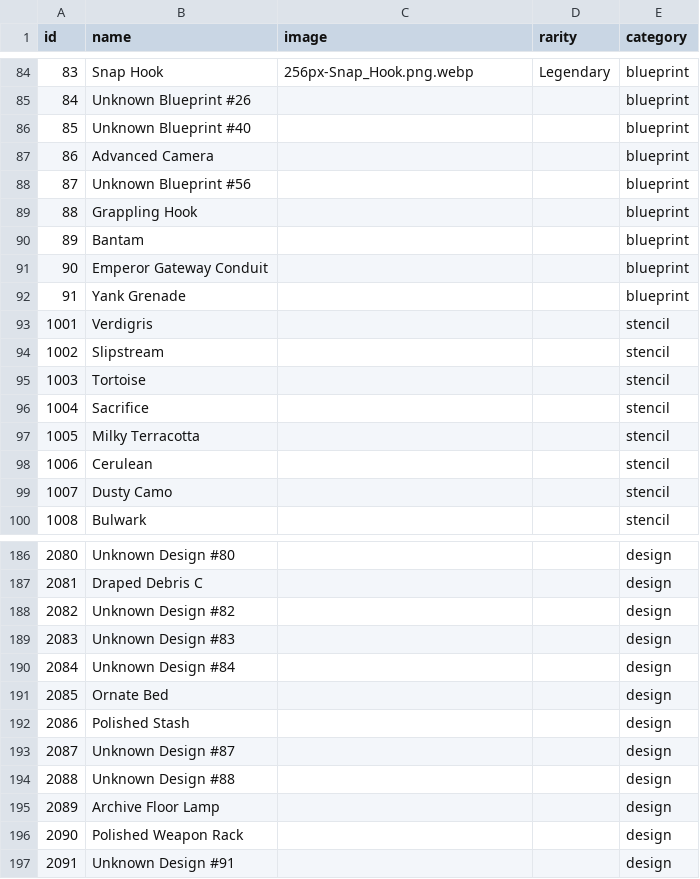
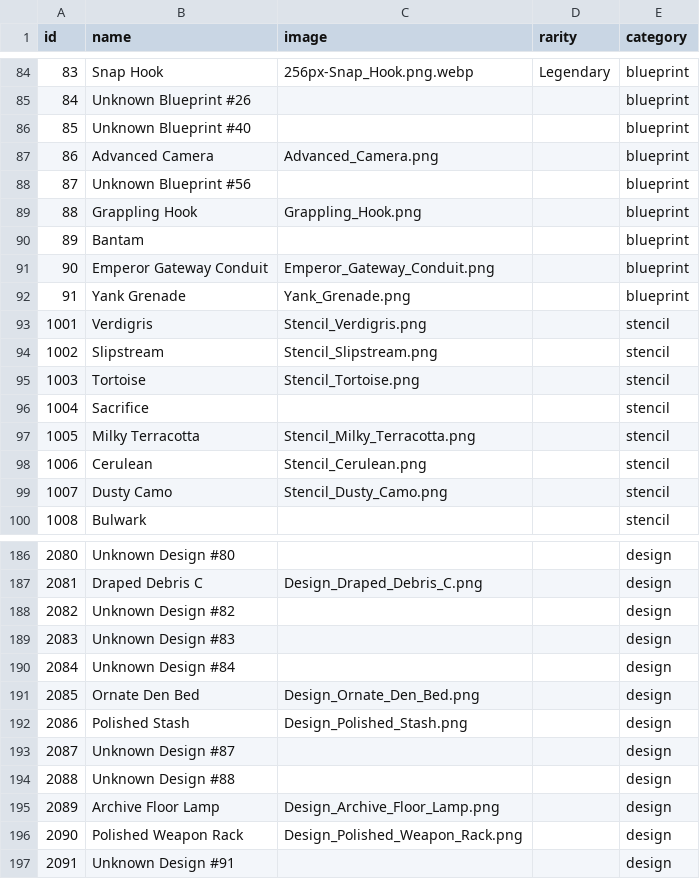
Before and after one commit to ReinRache/arc-raiders-blueprint-goblin, a CSV file: data/blueprints.csv, drawn as a sheet; only a part is shown, gaps mark what is left out; the diff covers the shown part only.

```diff
--- a/data/blueprints.csv
+++ b/data/blueprints.csv
@@ -86,15 +86,15 @@ id,name,image,rarity,category
 85,Unknown Blueprint #40,,,blueprint
-86,Advanced Camera,,,blueprint
+86,Advanced Camera,Advanced_Camera.png,,blueprint
 87,Unknown Blueprint #56,,,blueprint
-88,Grappling Hook,,,blueprint
+88,Grappling Hook,Grappling_Hook.png,,blueprint
 89,Bantam,,,blueprint
-90,Emperor Gateway Conduit,,,blueprint
-91,Yank Grenade,,,blueprint
-1001,Verdigris,,,stencil
-1002,Slipstream,,,stencil
-1003,Tortoise,,,stencil
+90,Emperor Gateway Conduit,Emperor_Gateway_Conduit.png,,blueprint
+91,Yank Grenade,Yank_Grenade.png,,blueprint
+1001,Verdigris,Stencil_Verdigris.png,,stencil
+1002,Slipstream,Stencil_Slipstream.png,,stencil
+1003,Tortoise,Stencil_Tortoise.png,,stencil
 1004,Sacrifice,,,stencil
-1005,Milky Terracotta,,,stencil
-1006,Cerulean,,,stencil
-1007,Dusty Camo,,,stencil
+1005,Milky Terracotta,Stencil_Milky_Terracotta.png,,stencil
+1006,Cerulean,Stencil_Cerulean.png,,stencil
+1007,Dusty Camo,Stencil_Dusty_Camo.png,,stencil
 1008,Bulwark,,,stencil
@@ -186,3 +186,3 @@ id,name,image,rarity,category
 2080,Unknown Design #80,,,design
-2081,Draped Debris C,,,design
+2081,Draped Debris C,Design_Draped_Debris_C.png,,design
 2082,Unknown Design #82,,,design
@@ -190,8 +190,8 @@ id,name,image,rarity,category
 2084,Unknown Design #84,,,design
-2085,Ornate Bed,,,design
-2086,Polished Stash,,,design
+2085,Ornate Den Bed,Design_Ornate_Den_Bed.png,,design
+2086,Polished Stash,Design_Polished_Stash.png,,design
 2087,Unknown Design #87,,,design
 2088,Unknown Design #88,,,design
-2089,Archive Floor Lamp,,,design
-2090,Polished Weapon Rack,,,design
+2089,Archive Floor Lamp,Design_Archive_Floor_Lamp.png,,design
+2090,Polished Weapon Rack,Design_Polished_Weapon_Rack.png,,design
 2091,Unknown Design #91,,,design
```
Also changed, not shown: 32 edited cells elsewhere in this file, 49 other files.
